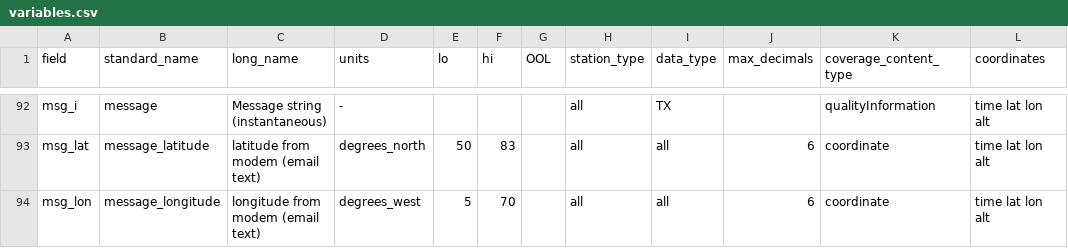
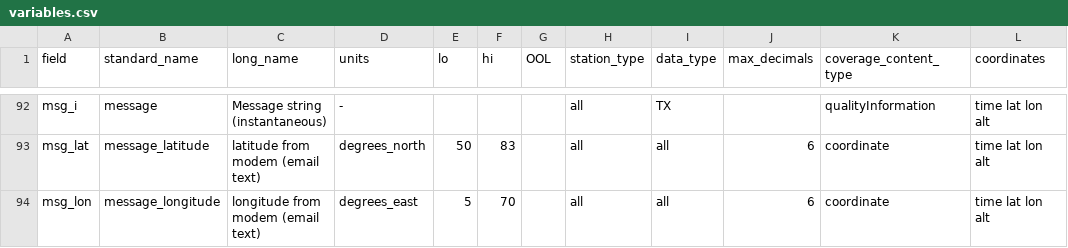
Before and after one commit to GEUS-Glaciology-and-Climate/pypromice, a CSV file: src/pypromice/variables.csv, drawn as a sheet; only a part is shown, gaps mark what is left out; the diff names each change by its address in the sheet, - before the commit and + after, or states it on an @@ line.

Commit message:
switch back to degrees_east in variables.csv

```diff
--- a/src/pypromice/variables.csv
+++ b/src/pypromice/variables.csv
-D94 (units): degrees_west
+D94 (units): degrees_east
```
